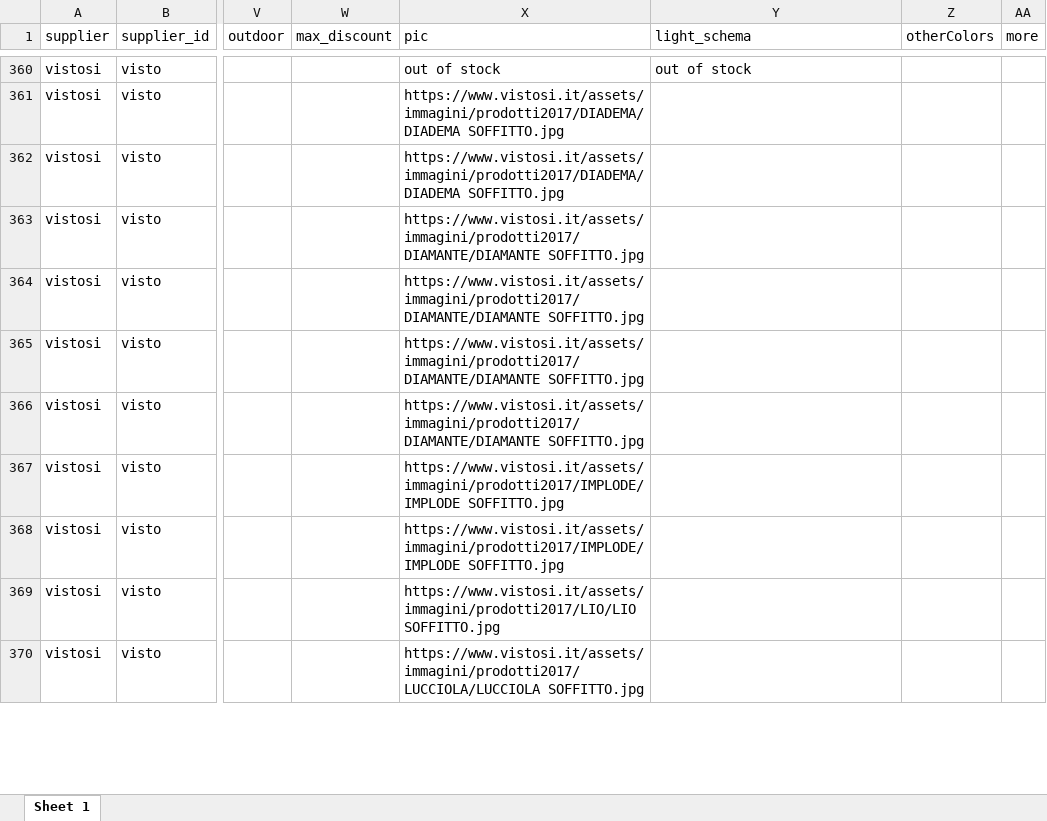
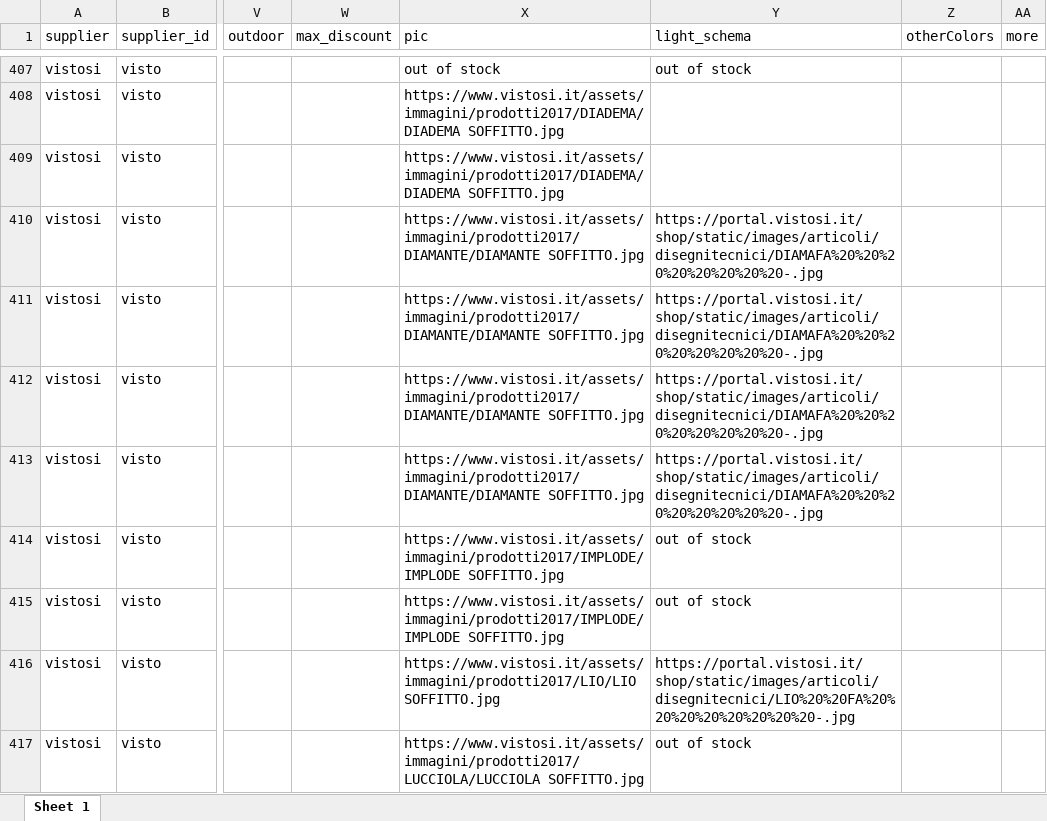
Before and after one commit to hicTech/arteInLuceImport, an Excel workbook: xls/vistosi/result/vistosi_aumentato.xlsx, sheet Sheet 1, drawn as a sheet; only a part is shown, gaps mark what is left out; values as stored, in another font and other column widths than the file's, no borders; addresses are those after the commit; the diff covers the shown part only; the diff names each change by its address in the sheet, - before the commit and + after, or states it on an @@ line.

Commit message:
finito recuper light_schema vistosi

```diff
--- a/xls/vistosi/result/vistosi_aumentato.xlsx (sheet Sheet 1)
+++ b/xls/vistosi/result/vistosi_aumentato.xlsx (sheet Sheet 1)
-Y410:Y413 (light_schema): (empty)
+Y410:Y413 (light_schema): https://portal.vistosi.it/shop/static/images/articoli/disegnitecnici/DIAMAFA%20%20%20%20%20%20%20%20-.jpg
-Y414:Y415 (light_schema): (empty)
+Y414:Y415 (light_schema): out of stock
-Y416 (light_schema): (empty)
+Y416 (light_schema): https://portal.vistosi.it/shop/static/images/articoli/disegnitecnici/LIO%20%20FA%20%20%20%20%20%20%20%20-.jpg
-Y417 (light_schema): (empty)
+Y417 (light_schema): out of stock
```
Also changed, not shown: 47 added rows and 96 edited cells elsewhere in this sheet, xls/foscarini/result/foscarini_aumentato.xlsx, 9 other files.
